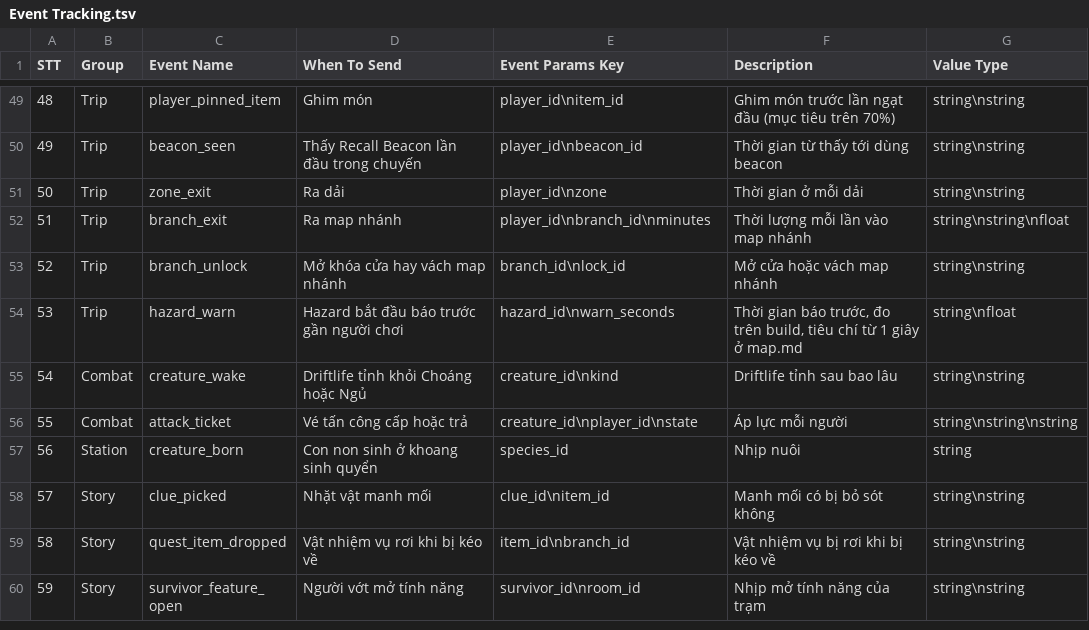
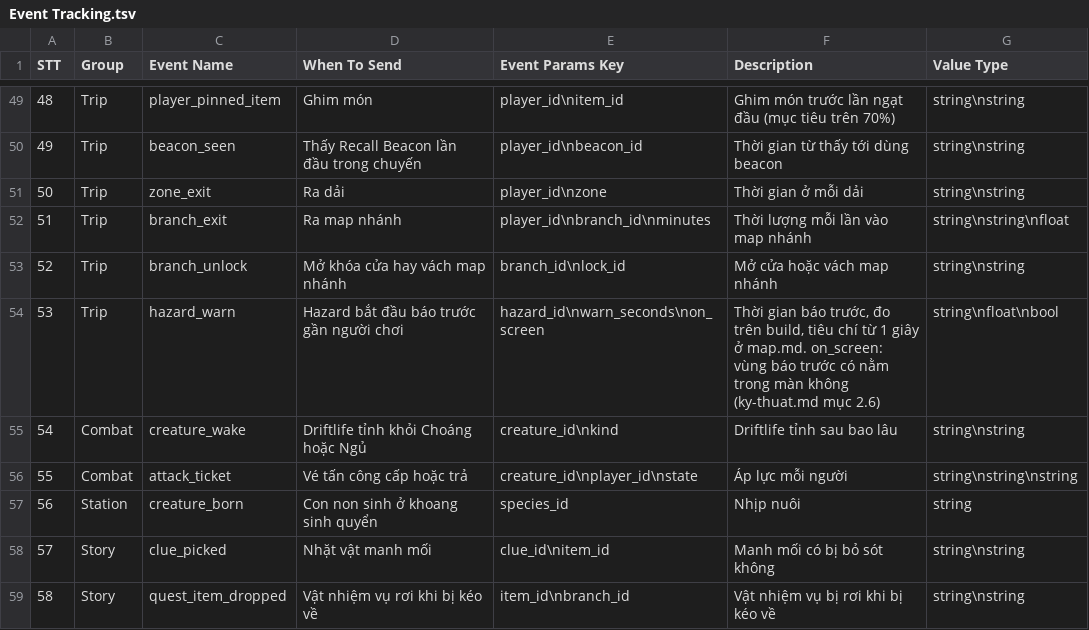
Before and after one commit to huycv18/DATN-SP27, a TSV file: projects/game-moi/gdd/sheet/Event Tracking.tsv, drawn as a sheet; only a part is shown, gaps mark what is left out; the shorter side is filled out with more unchanged rows.

Commit message:
Event Tracking: sự kiện 53 hazard_warn thêm tham số on_screen theo spec camera (GD-074), đã dán Sheet

```diff
--- a/projects/game-moi/gdd/sheet/Event Tracking.tsv
+++ b/projects/game-moi/gdd/sheet/Event Tracking.tsv
@@ -53,3 +53,3 @@ STT	Group	Event Name	When To Send	Event Params Key	Description	Value Type
 52	Trip	branch_unlock	Mở khóa cửa hay vách map nhánh	branch_id\nlock_id	Mở cửa hoặc vách map nhánh	string\nstring
-53	Trip	hazard_warn	Hazard bắt đầu báo trước gần người chơi	hazard_id\nwarn_seconds	Thời gian báo trước, đo trên build, tiêu chí từ 1 giây ở map.md	string\nfloat
+53	Trip	hazard_warn	Hazard bắt đầu báo trước gần người chơi	hazard_id\nwarn_seconds\non_screen	Thời gian báo trước, đo trên build, tiêu chí từ 1 giây ở map.md. on_screen: vùng báo trước có nằm trong màn không (ky-thuat.md mục 2.6)	string\nfloat\nbool
 54	Combat	creature_wake	Driftlife tỉnh khỏi Choáng hoặc Ngủ	creature_id\nkind	Driftlife tỉnh sau bao lâu	string\nstring
```
